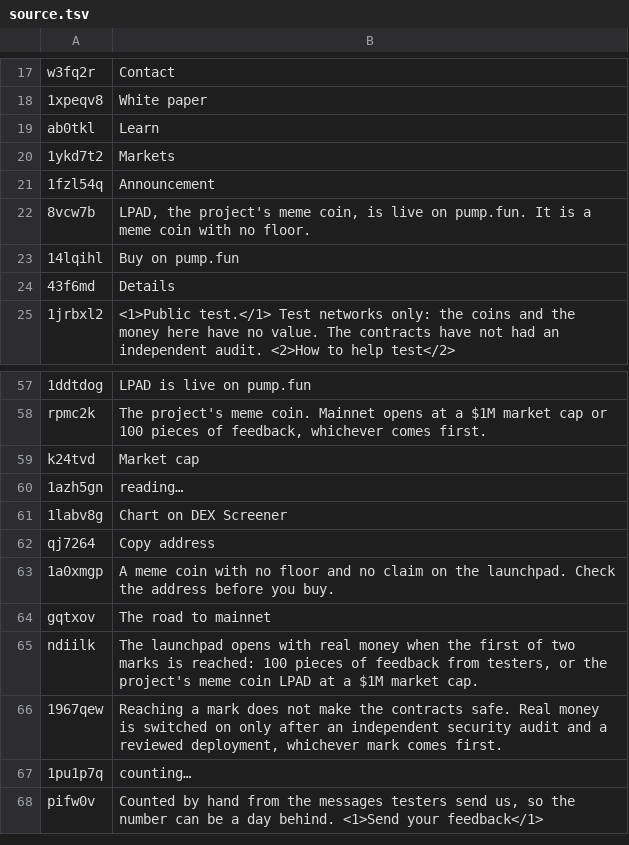
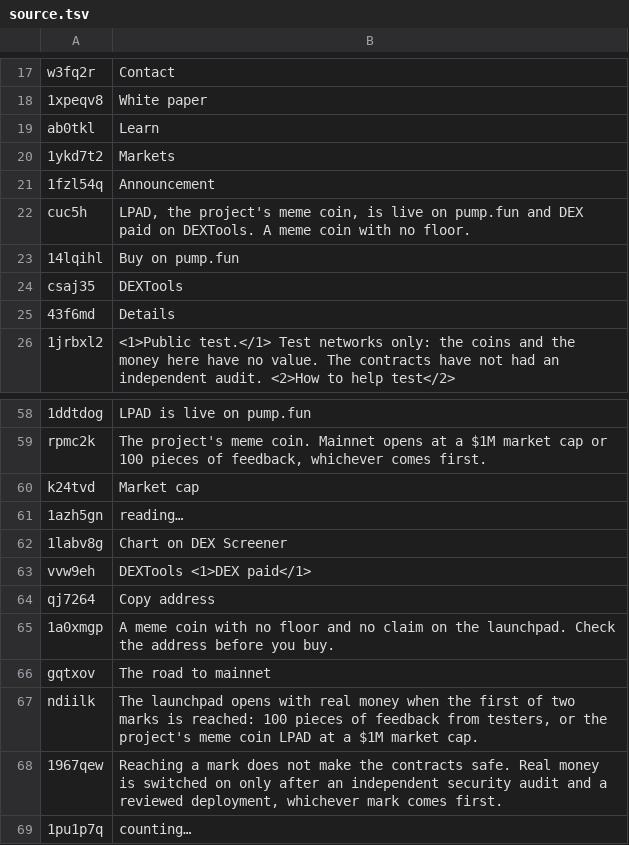
Before and after one commit to w8nwzbf9h5-svg/jisr-launchpad, a TSV file: i18n/source.tsv, drawn as a sheet; only a part is shown, gaps mark what is left out; the shorter side is filled out with more unchanged rows; removed rows and columns are numbered as before the commit, all else as after; the diff names each change by its address in the sheet, - before the commit and + after, or states it on an @@ line.

```diff
--- a/i18n/source.tsv
+++ b/i18n/source.tsv
-row 22: 8vcw7b | LPAD, the project's meme coin, is live on pump.fun. It is a meme coin with no floor.
+row 22: cuc5h | LPAD, the project's meme coin, is live on pump.fun and DEX paid on DEXTools. A meme coin with no floor.
+row 24: csaj35 | DEXTools
+row 63: vvw9eh | DEXTools <1>DEX paid</1>
```
Also changed, not shown: i18n/es.tsv, i18n/id.tsv, 18 other files.
